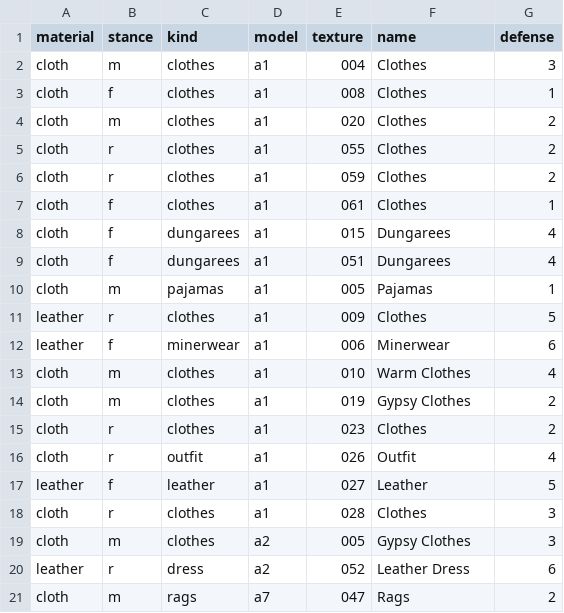
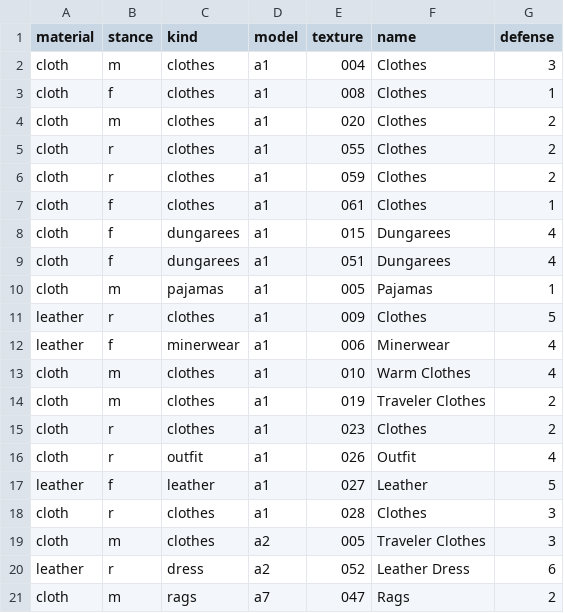
Before and after one commit to foerstj/npc-clothes, a CSV file: gaspy/jinja/items.csv, drawn as a sheet.

Commit message:
Revise Minerwear damage and rename Gypsy Clothes

```diff
--- a/gaspy/jinja/items.csv
+++ b/gaspy/jinja/items.csv
@@ -11,5 +11,5 @@ cloth;m;pajamas;a1;005;Pajamas;1
 leather;r;clothes;a1;009;Clothes;5
-leather;f;minerwear;a1;006;Minerwear;6
+leather;f;minerwear;a1;006;Minerwear;4
 cloth;m;clothes;a1;010;Warm Clothes;4
-cloth;m;clothes;a1;019;Gypsy Clothes;2
+cloth;m;clothes;a1;019;Traveler Clothes;2
 cloth;r;clothes;a1;023;Clothes;2
@@ -18,3 +18,3 @@ leather;f;leather;a1;027;Leather;5
 cloth;r;clothes;a1;028;Clothes;3
-cloth;m;clothes;a2;005;Gypsy Clothes;3
+cloth;m;clothes;a2;005;Traveler Clothes;3
 leather;r;dress;a2;052;Leather Dress;6
```
Also changed, not shown: 3 other files.
